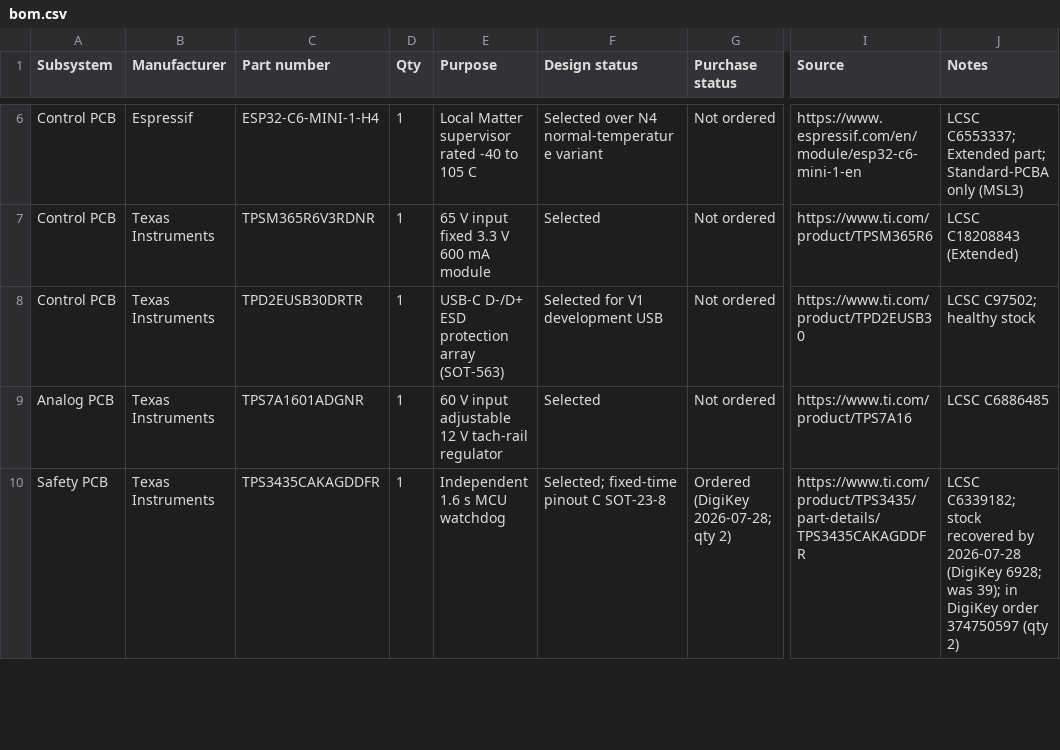
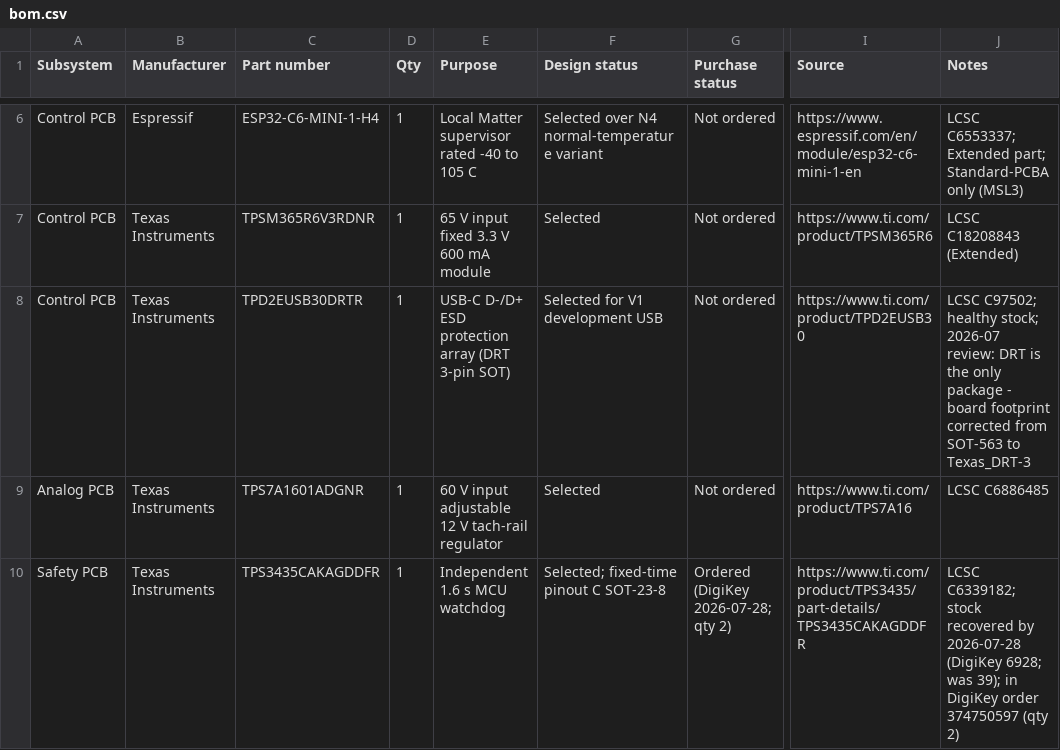
Before and after one commit to micthiesen/stillair, a CSV file: bom/bom.csv, drawn as a sheet; only a part is shown, gaps mark what is left out; the diff names each change by its address in the sheet, - before the commit and + after, or states it on an @@ line.

Commit message:
pcb: review round 1 fixes — hall pull-up, ground tie, DNP marks, footprints
13-lens board-truth review (netlist as source of truth, spec excluded to
avoid circular validation) found and this commit fixes in the schematic:

- R43 was a 100k pulldown to AGND on HALL_TACH; the DRV5033 is open-drain,
  so the hall line could never go high and the analog overspeed chain could
  never trip. Now 10k pull-up to 3V3 (matching the daughterboard section's
  original intent; the LM2907 spec section contradicted it).
- PGND and AGND had no bridge anywhere (the "wide net tie" was layout-note
  prose only): added NT1 (NetTie-2_SMD_Pad2.0mm) on SCH-03.
- C36-C40 tach filter alternates carried no DNP marking; as captured all six
  caps would be assembled in parallel (~18.5uF, ~12s trip lag). Values now
  say DNP.
- J5 footprint was the vertical BM04B while the BOM ordered the side-entry
  SM04B (mating cable already purchased); footprint corrected.
- U12 TPD2EUSB30 was on SOT-563; the part only exists in DRT 3-pin SOT.
  Now Texas_DRT-3 (stock footprint, cites this exact part).
- R3 PGOOD pull-up moved from VOUT to U3_VCC per TI practice; C17 given a
  rating (22uF 25V X7R).

Spec (docs/electrical.md) updated to match, plus an "Open items from the
2026-07 board-truth review" section for the accepted tradeoffs and firmware
TODOs. bom.csv U12 package corrected. groups.json: C32 reassigned from
dnp_bank to tach (functional filter cap, not an alternate).

ERC: no errors (35 pre-existing same_local_global_label warnings from the
label convention). Board-side sync happens via Update-PCB-from-Schematic.

```diff
--- a/bom/bom.csv
+++ b/bom/bom.csv
-E8 (Purpose): USB-C D-/D+ ESD protection array (SOT-563)
+E8 (Purpose): USB-C D-/D+ ESD protection array (DRT 3-pin SOT)
-J8 (Notes): …C97502; healthy stock
+J8 (Notes): …C97502; healthy stock; 2026-07 review: DRT is the only package - board footprint corrected from SOT-563 to Texas_DRT-3
```
Also changed, not shown: 7 other files.
